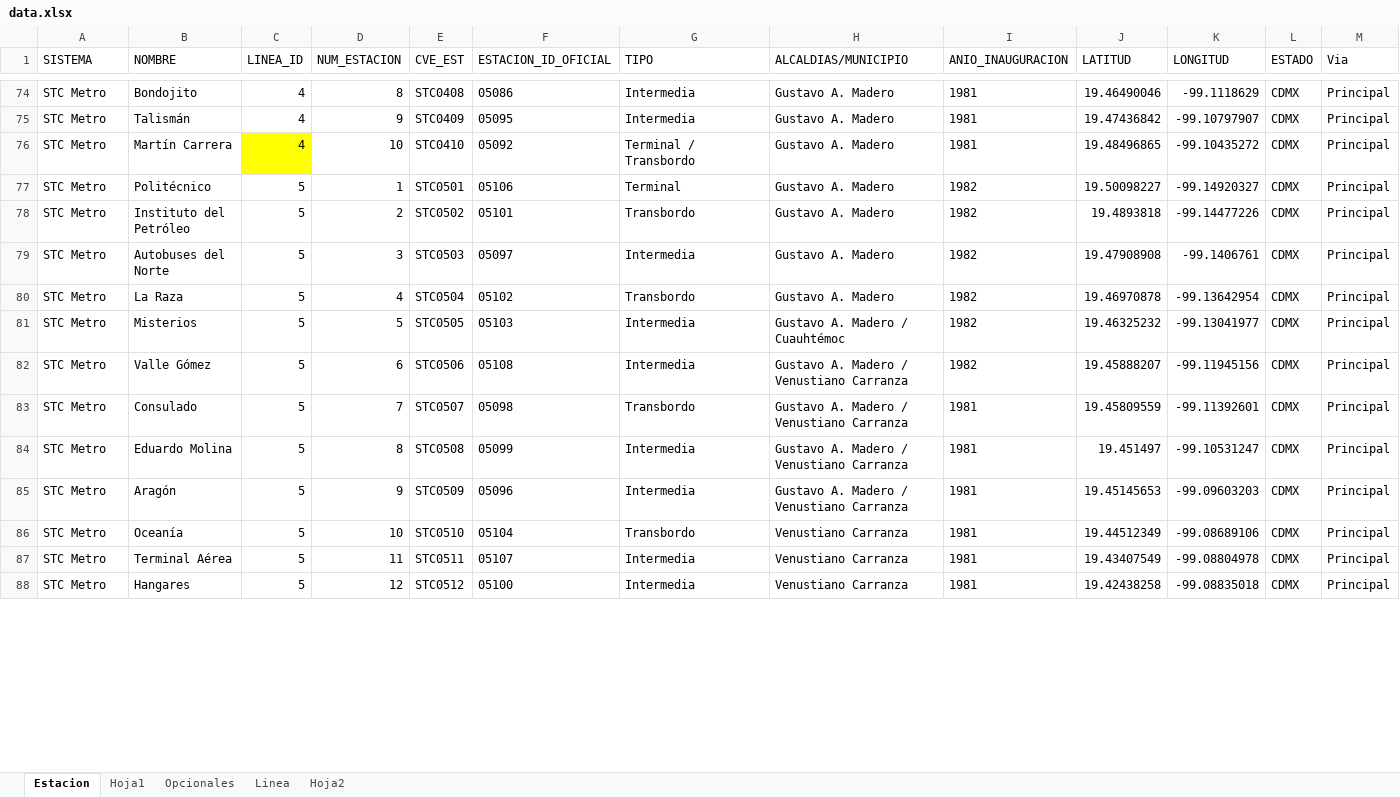
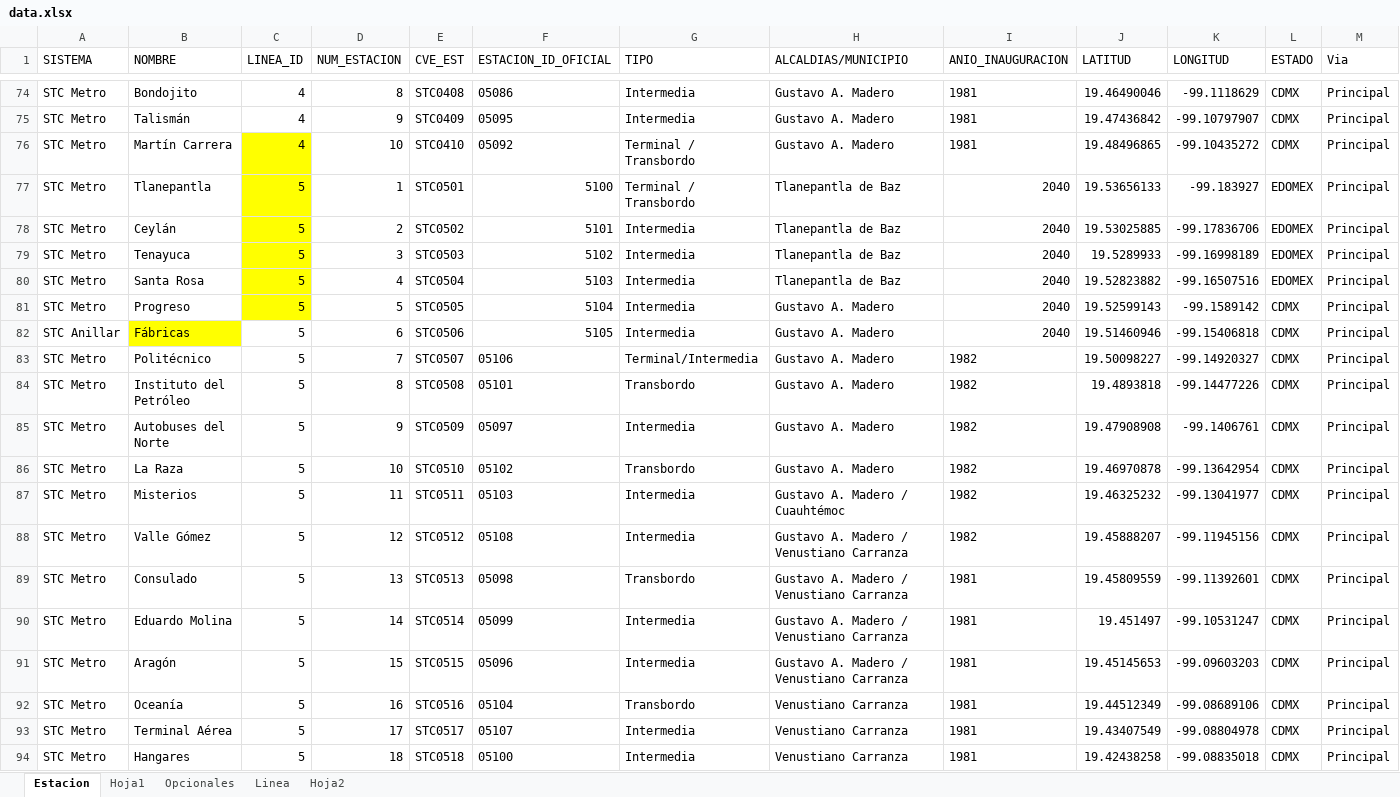
Before and after one commit to galigaribaldi/Apimetro, an Excel workbook: ETL/Data/data.xlsx, sheet Estacion, drawn as a sheet; only a part is shown, gaps mark what is left out; values as stored, in another font and other column widths than the file's, no borders; addresses are those after the commit; rows hold the shown columns only; the diff covers the shown part only; the diff names each change by its address in the sheet, - before the commit and + after, or states it on an @@ line.

```diff
--- a/ETL/Data/data.xlsx (sheet Estacion)
+++ b/ETL/Data/data.xlsx (sheet Estacion)
+row 77: STC Metro | Tlanepantla | 5 | 1 | STC0501 | 5100 | Terminal / Transbordo | Tlanepantla de Baz | 2040 | 19.53656133 | -99.183927 | EDOMEX | Principal
+row 78: STC Metro | Ceylán | 5 | 2 | STC0502 | 5101 | Intermedia | Tlanepantla de Baz | 2040 | 19.53025885 | -99.17836706 | EDOMEX | Principal
+row 79: STC Metro | Tenayuca | 5 | 3 | STC0503 | 5102 | Intermedia | Tlanepantla de Baz | 2040 | 19.5289933 | -99.16998189 | EDOMEX | Principal
+row 80: STC Metro | Santa Rosa | 5 | 4 | STC0504 | 5103 | Intermedia | Tlanepantla de Baz | 2040 | 19.52823882 | -99.16507516 | EDOMEX | Principal
+row 81: STC Metro | Progreso | 5 | 5 | STC0505 | 5104 | Intermedia | Gustavo A. Madero | 2040 | 19.52599143 | -99.1589142 | CDMX | Principal
+row 82: STC Anillar | Fábricas | 5 | 6 | STC0506 | 5105 | Intermedia | Gustavo A. Madero | 2040 | 19.51460946 | -99.15406818 | CDMX | Principal
-D83 (NUM_ESTACION): 1
+D83 (NUM_ESTACION): 7
-E83 (CVE_EST): STC0501
+E83 (CVE_EST): STC0507
-G83 (TIPO): Terminal
+G83 (TIPO): Terminal/Intermedia
-D84 (NUM_ESTACION): 2
+D84 (NUM_ESTACION): 8
-E84 (CVE_EST): STC0502
+E84 (CVE_EST): STC0508
-D85 (NUM_ESTACION): 3
+D85 (NUM_ESTACION): 9
-E85 (CVE_EST): STC0503
+E85 (CVE_EST): STC0509
-D86 (NUM_ESTACION): 4
+D86 (NUM_ESTACION): 10
-E86 (CVE_EST): STC0504
+E86 (CVE_EST): STC0510
-D87 (NUM_ESTACION): 5
+D87 (NUM_ESTACION): 11
-E87 (CVE_EST): STC0505
+E87 (CVE_EST): STC0511
-D88 (NUM_ESTACION): 6
+D88 (NUM_ESTACION): 12
-E88 (CVE_EST): STC0506
+E88 (CVE_EST): STC0512
-D89 (NUM_ESTACION): 7
+D89 (NUM_ESTACION): 13
-E89 (CVE_EST): STC0507
+E89 (CVE_EST): STC0513
-D90 (NUM_ESTACION): 8
+D90 (NUM_ESTACION): 14
-E90 (CVE_EST): STC0508
+E90 (CVE_EST): STC0514
-D91 (NUM_ESTACION): 9
+D91 (NUM_ESTACION): 15
-E91 (CVE_EST): STC0509
+E91 (CVE_EST): STC0515
-D92 (NUM_ESTACION): 10
+D92 (NUM_ESTACION): 16
-E92 (CVE_EST): STC0510
+E92 (CVE_EST): STC0516
-D93 (NUM_ESTACION): 11
+D93 (NUM_ESTACION): 17
-E93 (CVE_EST): STC0511
+E93 (CVE_EST): STC0517
-D94 (NUM_ESTACION): 12
+D94 (NUM_ESTACION): 18
-E94 (CVE_EST): STC0512
+E94 (CVE_EST): STC0518
```
Also changed, not shown: 24 added rows, 99 edited cells and cell formats elsewhere in this sheet, sheet Linea, sheet Hoja1, 4 other files.
